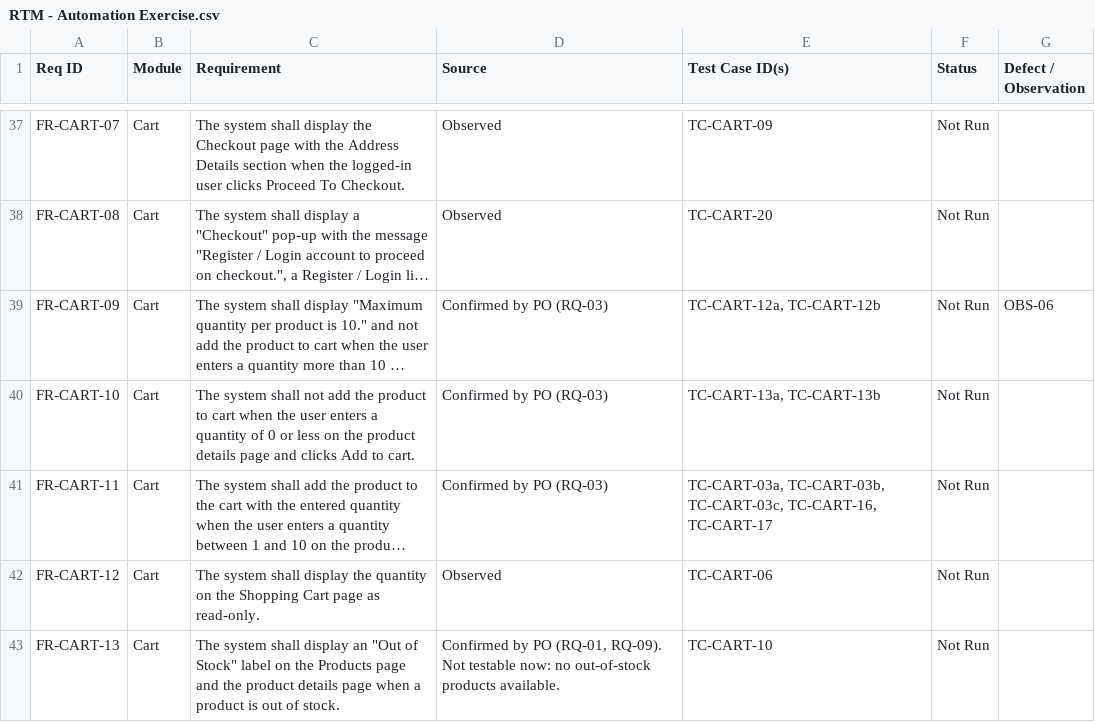
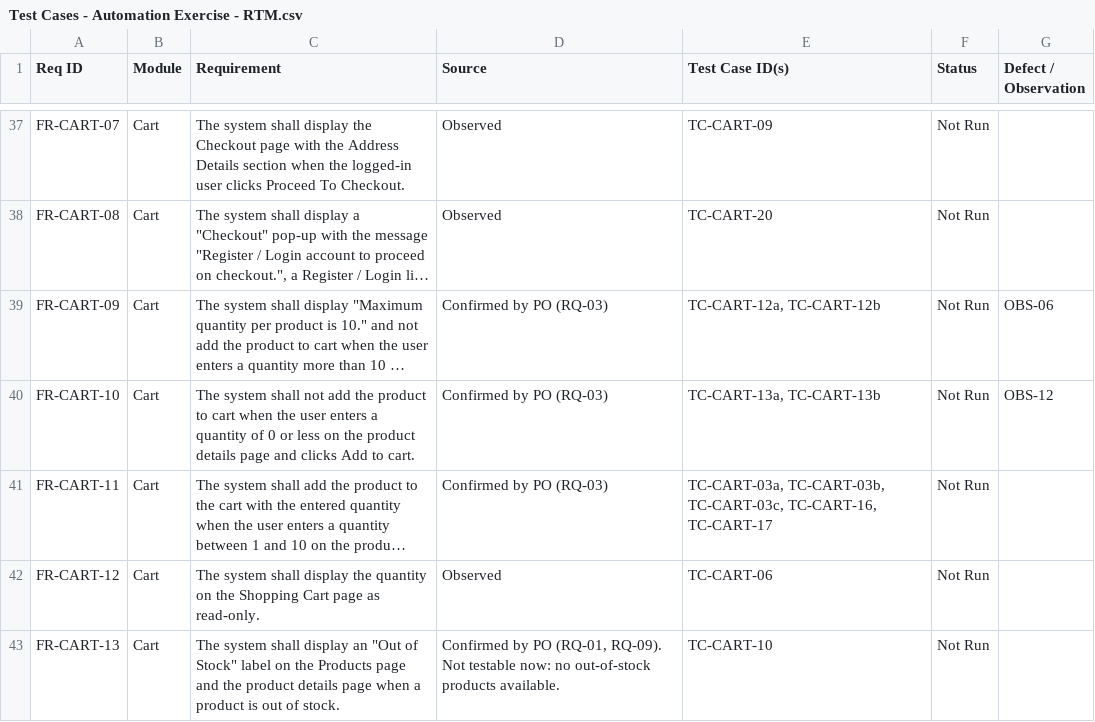
Before and after one commit to LaraKhay/QA-Portfolio-Project, a CSV file: RTM/Test Cases - Automation Exercise - RTM.csv (was RTM/RTM - Automation Exercise.csv), drawn as a sheet; only a part is shown, gaps mark what is left out; long unchanged cells end in …; the diff names each change by its address in the sheet, - before the commit and + after, or states it on an @@ line.

```diff
--- a/RTM/RTM - Automation Exercise.csv
+++ b/RTM/Test Cases - Automation Exercise - RTM.csv
-G40 (Defect / Observation): (empty)
+G40 (Defect / Observation): OBS-12
```
Also changed, not shown: Test-Cases/Test Cases - Automation Exercise - Cart.csv, 19 other files.
